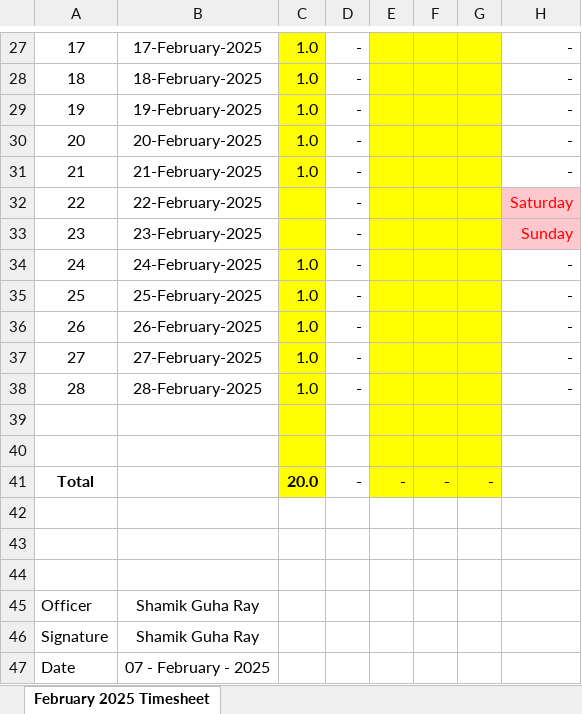
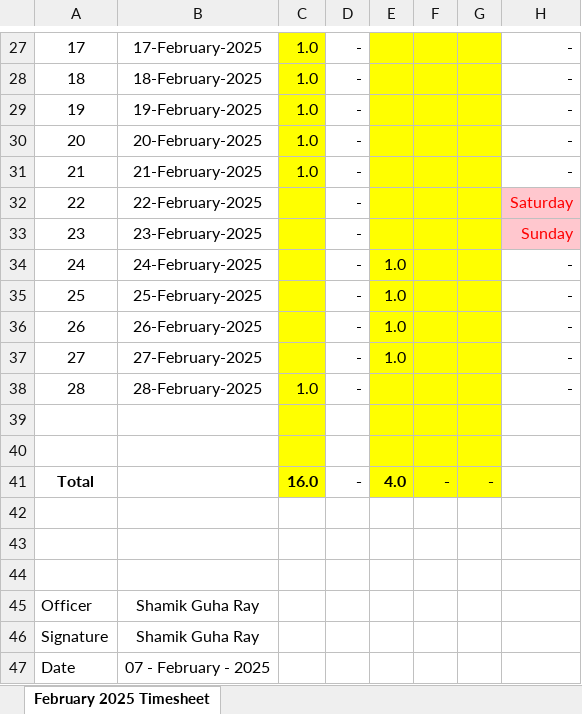
Before and after one commit to guharayshamik/atTimesheetBot, an Excel workbook: generated_timesheets/February_2025_Timesheet_Shamik_Guha_Ray.xlsx, sheet February 2025 Timesheet, drawn as a sheet; only a part is shown, gaps mark what is left out; values as stored, in another font and other column widths than the file's, no borders; the diff names each change by its address in the sheet, - before the commit and + after, or states it on an @@ line.

```diff
--- a/generated_timesheets/February_2025_Timesheet_Shamik_Guha_Ray.xlsx (sheet February 2025 Timesheet)
+++ b/generated_timesheets/February_2025_Timesheet_Shamik_Guha_Ray.xlsx (sheet February 2025 Timesheet)
-C34:C37: 1.0
+C34:C37: (empty)
-E34:E37: (empty)
+E34:E37: 1.0
-C41: 20.0
+C41: 16.0
-E41: -
+E41: 4.0
```
Also changed, not shown: generated_timesheets/January_2025_Timesheet_Shamik_Guha_Ray.xlsx, 10 other files.
